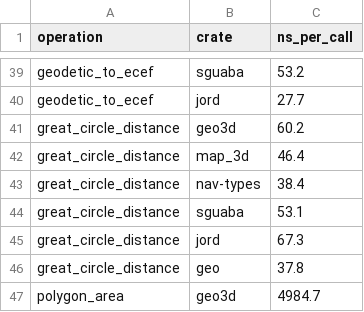
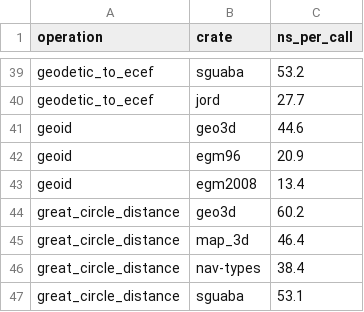
Before and after one commit to FusionVault/geo3d, a CSV file: comparisons/results/speed.csv, drawn as a sheet; only a part is shown, gaps mark what is left out; the shorter side is filled out with more unchanged rows; the diff names each change by its address in the sheet, - before the commit and + after, or states it on an @@ line.

```diff
--- a/comparisons/results/speed.csv
+++ b/comparisons/results/speed.csv
+row 41: geoid | geo3d | 44.6
+row 42: geoid | egm96 | 20.9
+row 43: geoid | egm2008 | 13.4
```
Also changed, not shown: 24 other files.
